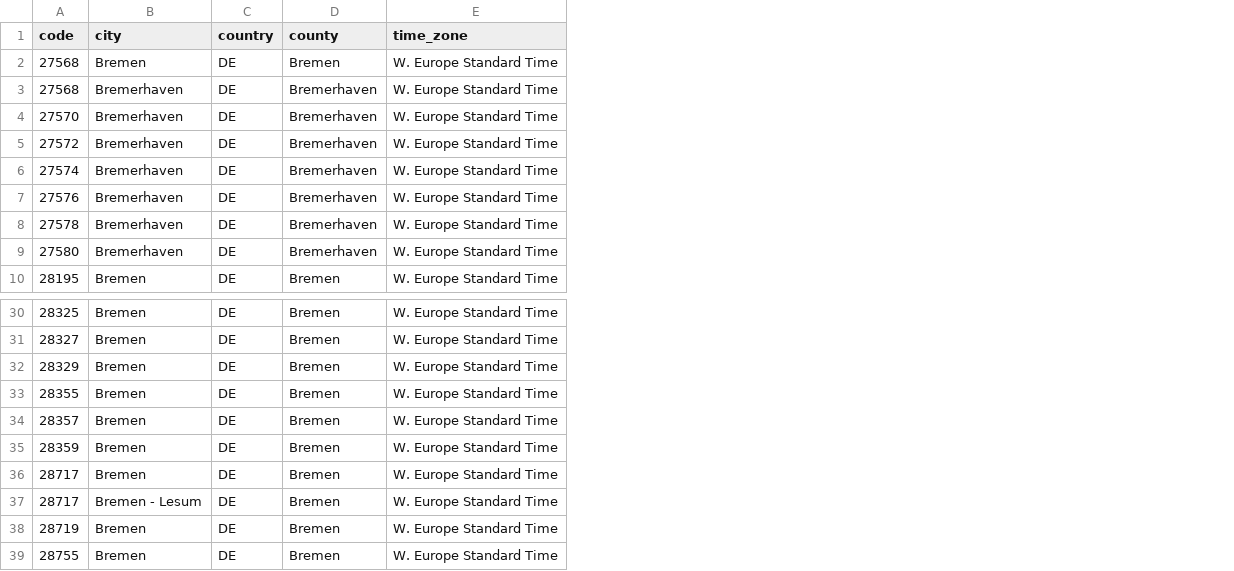
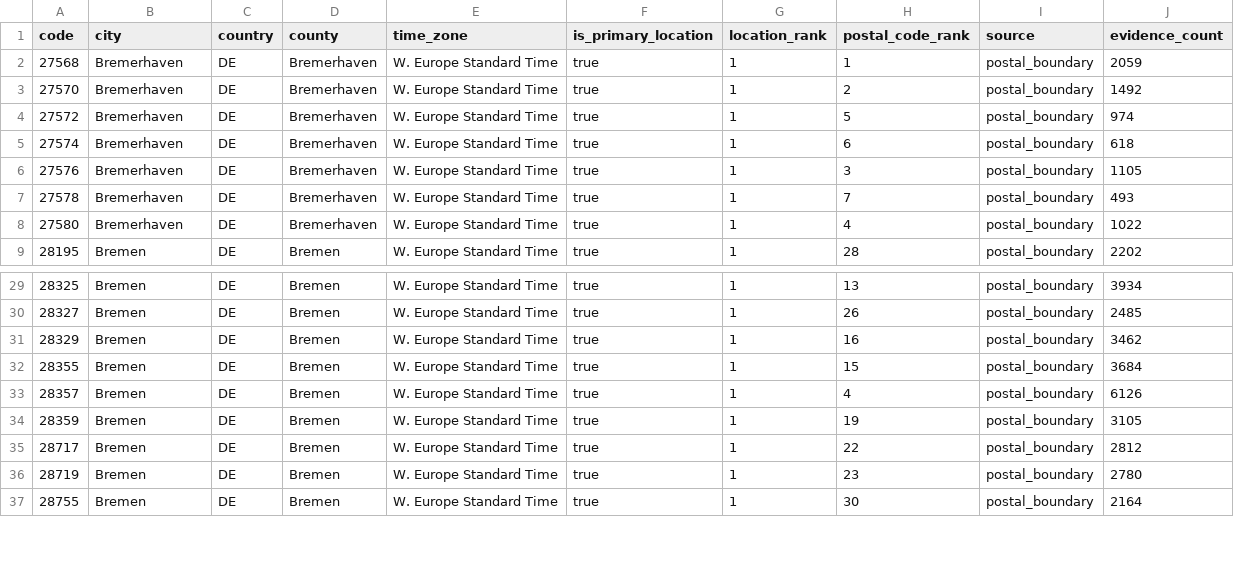
Before and after one commit to Schoenfeld-Solutions/open-postal-codes, a CSV file: data/regional/v1/de/post_code/bremen.csv, drawn as a sheet; only a part is shown, gaps mark what is left out; removed rows and columns are numbered as before the commit, all else as after; the diff names each change by its address in the sheet, - before the commit and + after, or states it on an @@ line.

```diff
--- a/data/regional/v1/de/post_code/bremen.csv
+++ b/data/regional/v1/de/post_code/bremen.csv
+column F (is_primary_location), rows 2-9: all true; rows 29-37: all true
+column G (location_rank), rows 2-9: all 1; rows 29-37: all 1
+column H (postal_code_rank), rows 2-9: 1 | 2 | 5 | 6 | 3 | 7 | 4 | 28; rows 29-37: 13 | 26 | 16 | 15 | 4 | 19 | 22 | 23 | 30
+column I (source), rows 2-9: all postal_boundary; rows 29-37: all postal_boundary
+column J (evidence_count), rows 2-9: 2059 | 1492 | 974 | 618 | 1105 | 493 | 1022 | 2202; rows 29-37: 3934 | 2485 | 3462 | 3684 | 6126 | 3105 | 2812 | 2780 | 2164
-row 2: 27568 | Bremen | DE | Bremen | W. Europe Standard Time
-row 37: 28717 | Bremen - Lesum | DE | Bremen | W. Europe Standard Time
```
Also changed, not shown: data/public/v1/de/post_code.csv, data/regional/v1/de/post_code/hamburg.csv, 32 other files.
